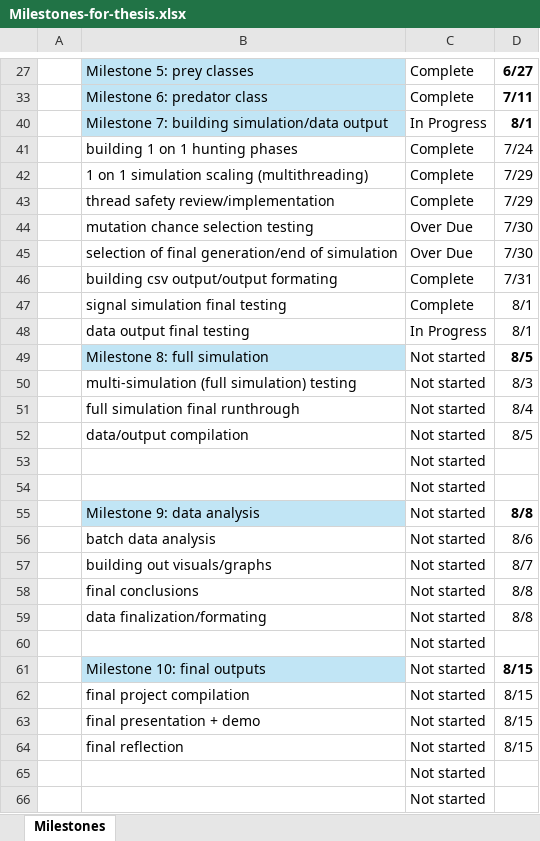
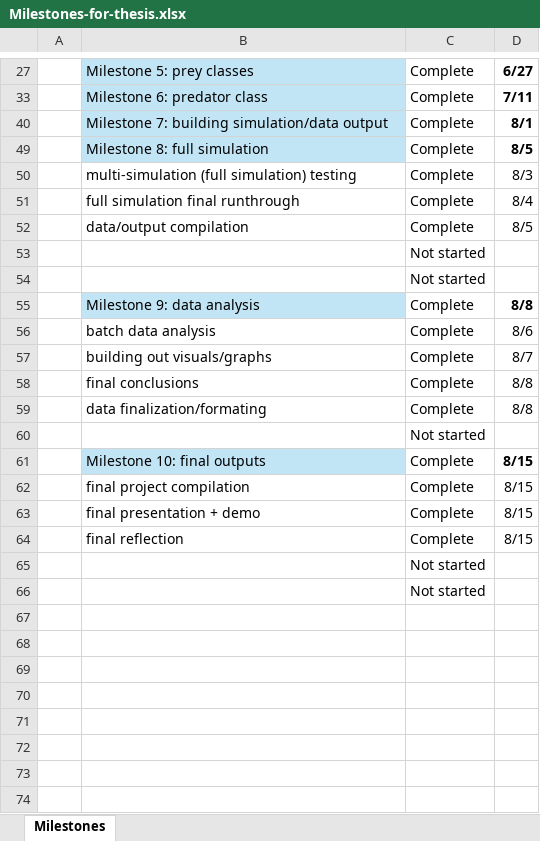
Before and after one commit to Bryce-Camuso/Simulation-of-Predatory-Evolution, an Excel workbook: documents/Milestones-for-thesis.xlsx, sheet Milestones, drawn as a sheet; only a part is shown, gaps mark what is left out; values as stored, in another font and other column widths than the file's, no borders; conditional formats not drawn; the diff names each change by its address in the sheet, - before the commit and + after, or states it on an @@ line.

Commit message:
Sim/sim v2 (#9)
* update to class imports + final output of sim2

* final project update

```diff
--- a/documents/Milestones-for-thesis.xlsx (sheet Milestones)
+++ b/documents/Milestones-for-thesis.xlsx (sheet Milestones)
-C40: In Progress
+C40: Complete
@@ row 41 hidden:  | building 1 on 1 hunting phases | Complete | 7/24 @@
@@ row 42 hidden:  | 1 on 1 simulation scaling (multithreading) | Complete | 7/29 @@
@@ row 43 hidden:  | thread safety review/implementation | Complete | 7/29 @@
-row 44:  | mutation chance selection testing | Over Due | 7/30
-row 45:  | selection of final generation/end of simulation | Over Due | 7/30
@@ row 46 hidden:  | building csv output/output formating | Complete | 7/31 @@
@@ row 47 hidden:  | signal simulation final testing | Complete | 8/1 @@
-row 48:  | data output final testing | In Progress | 8/1
-C49:C52: Not started
+C49:C52: Complete
-C55:C59: Not started
+C55:C59: Complete
-C61:C64: Not started
+C61:C64: Complete
```
Also changed, not shown: 49 other files.
